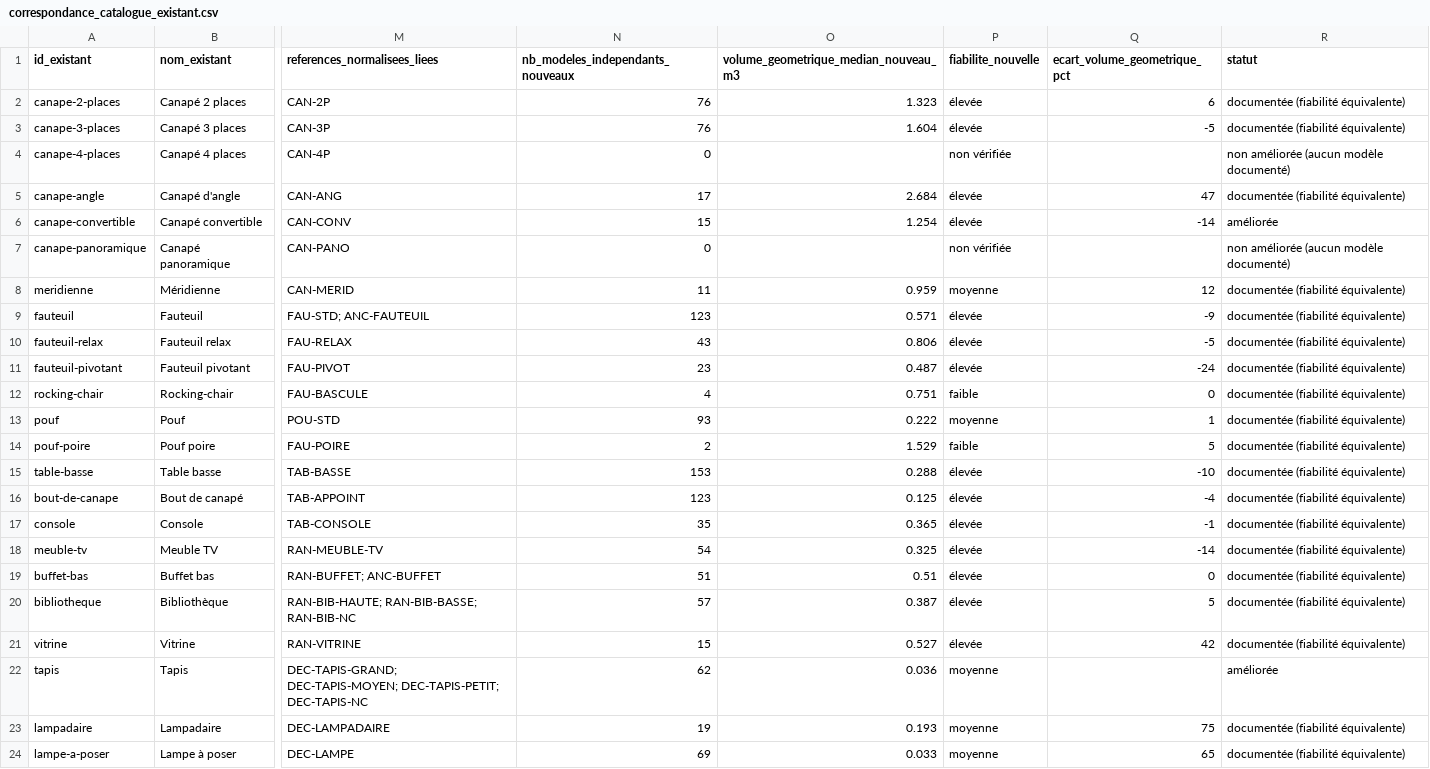
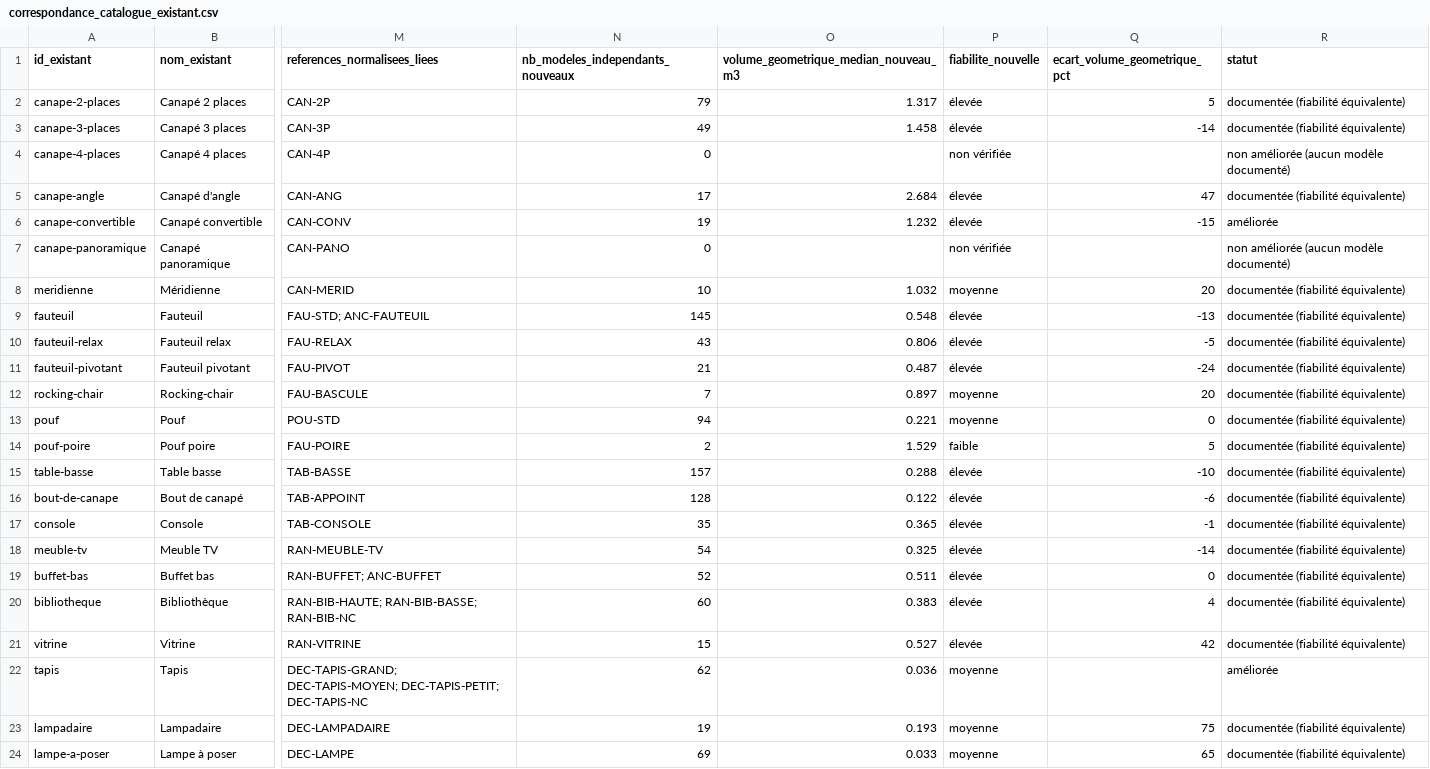
Before and after one commit to DOUCERAIN/Devis-scan, a CSV file: data/catalogue-v2/correspondance_catalogue_existant.csv, drawn as a sheet; only a part is shown, gaps mark what is left out; the diff covers the shown part only; the diff names each change by its address in the sheet, - before the commit and + after, or states it on an @@ line.

```diff
--- a/data/catalogue-v2/correspondance_catalogue_existant.csv
+++ b/data/catalogue-v2/correspondance_catalogue_existant.csv
-N2 (nb_modeles_independants_nouveaux): 76
+N2 (nb_modeles_independants_nouveaux): 79
-O2: 1.323
+O2: 1.317
-Q2 (ecart_volume_geometrique_pct): 6
+Q2 (ecart_volume_geometrique_pct): 5
-N3 (nb_modeles_independants_nouveaux): 76
+N3 (nb_modeles_independants_nouveaux): 49
-O3: 1.604
+O3: 1.458
-Q3 (ecart_volume_geometrique_pct): -5
+Q3 (ecart_volume_geometrique_pct): -14
-N6 (nb_modeles_independants_nouveaux): 15
+N6 (nb_modeles_independants_nouveaux): 19
-O6: 1.254
+O6: 1.232
-Q6 (ecart_volume_geometrique_pct): -14
+Q6 (ecart_volume_geometrique_pct): -15
-N8 (nb_modeles_independants_nouveaux): 11
+N8 (nb_modeles_independants_nouveaux): 10
-O8: 0.959
+O8: 1.032
-Q8 (ecart_volume_geometrique_pct): 12
+Q8 (ecart_volume_geometrique_pct): 20
-N9 (nb_modeles_independants_nouveaux): 123
+N9 (nb_modeles_independants_nouveaux): 145
-O9: 0.571
+O9: 0.548
-Q9 (ecart_volume_geometrique_pct): -9
+Q9 (ecart_volume_geometrique_pct): -13
-N11 (nb_modeles_independants_nouveaux): 23
+N11 (nb_modeles_independants_nouveaux): 21
-N12 (nb_modeles_independants_nouveaux): 4
+N12 (nb_modeles_independants_nouveaux): 7
-O12: 0.751
+O12: 0.897
-P12 (fiabilite_nouvelle): faible
+P12 (fiabilite_nouvelle): moyenne
-Q12 (ecart_volume_geometrique_pct): 0
+Q12 (ecart_volume_geometrique_pct): 20
-N13 (nb_modeles_independants_nouveaux): 93
+N13 (nb_modeles_independants_nouveaux): 94
-O13: 0.222
+O13: 0.221
-Q13 (ecart_volume_geometrique_pct): 1
+Q13 (ecart_volume_geometrique_pct): 0
-N15 (nb_modeles_independants_nouveaux): 153
+N15 (nb_modeles_independants_nouveaux): 157
-N16 (nb_modeles_independants_nouveaux): 123
+N16 (nb_modeles_independants_nouveaux): 128
-O16: 0.125
+O16: 0.122
-Q16 (ecart_volume_geometrique_pct): -4
+Q16 (ecart_volume_geometrique_pct): -6
-N19 (nb_modeles_independants_nouveaux): 51
+N19 (nb_modeles_independants_nouveaux): 52
-O19: 0.51
+O19: 0.511
-N20 (nb_modeles_independants_nouveaux): 57
+N20 (nb_modeles_independants_nouveaux): 60
-O20: 0.387
+O20: 0.383
-Q20 (ecart_volume_geometrique_pct): 5
+Q20 (ecart_volume_geometrique_pct): 4
```
Also changed, not shown: 50 edited cells elsewhere in this file, 12 other files.
